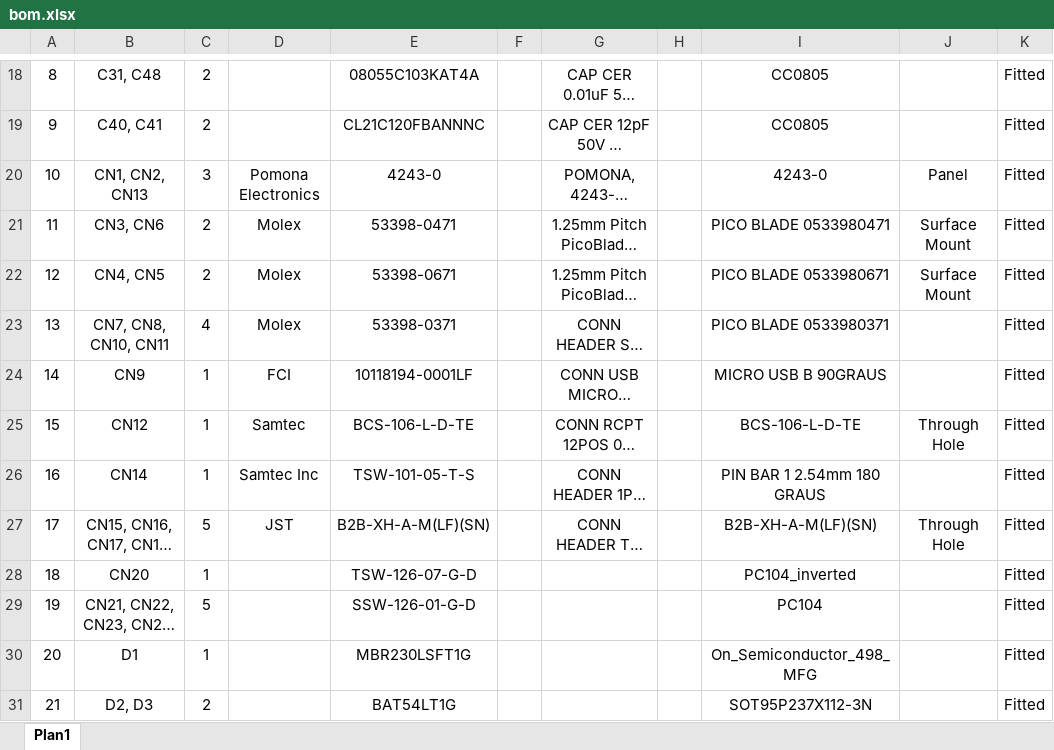
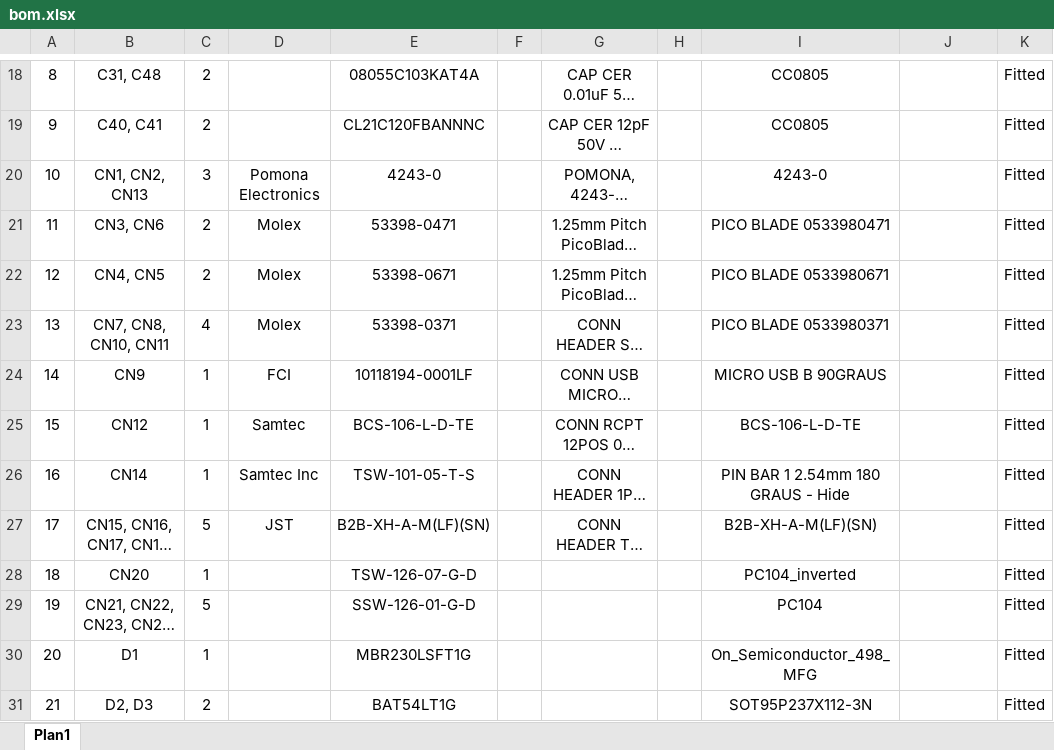
Before and after one commit to spacelab-ufsc/flatsat-platform2, an Excel workbook: hardware/outputs/bom/bom.xlsx, sheet Plan1, drawn as a sheet; only a part is shown, gaps mark what is left out; long unchanged cells end in …; values as stored, in another font and other column widths than the file's, no borders; charts and pictures and conditional formats not drawn; the diff covers the shown part only; the diff names each change by its address in the sheet, - before the commit and + after, or states it on an @@ line.

```diff
--- a/hardware/outputs/bom/bom.xlsx (sheet Plan1)
+++ b/hardware/outputs/bom/bom.xlsx (sheet Plan1)
-J20: Panel
+J20: (empty)
-J21:J22: Surface Mount
+J21:J22: (empty)
-J25: Through Hole
+J25: (empty)
-I26: PIN BAR 1 2.54mm 180 GRAUS
+I26: PIN BAR 1 2.54mm 180 GRAUS - Hide
-J27: Through Hole
+J27: (empty)
```
Also changed, not shown: 3 added rows, 1 removed row, 32 edited cells and row numbers in column A elsewhere in this sheet, charts or pictures, 33 other files.
